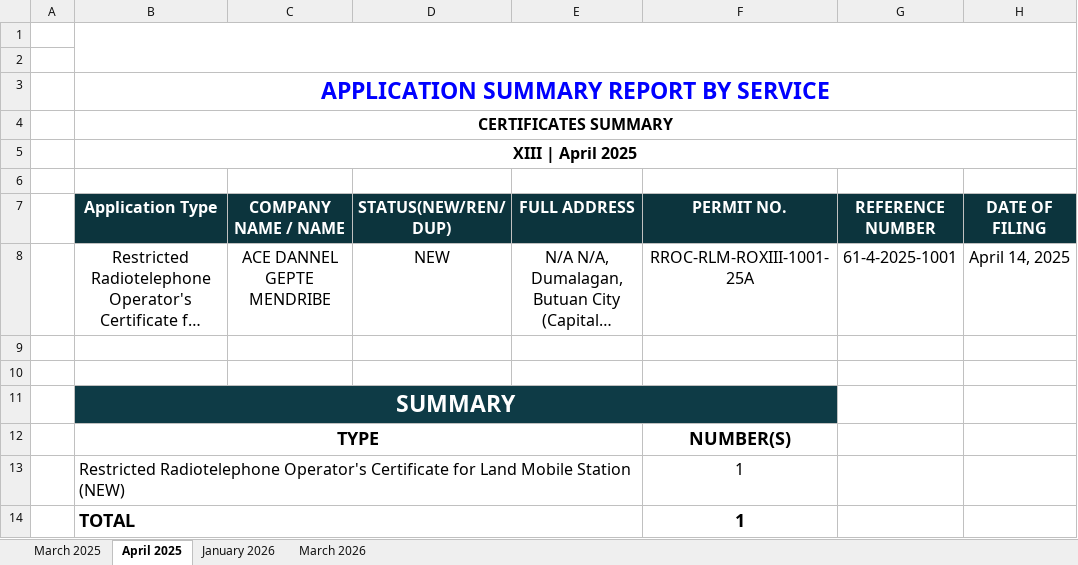
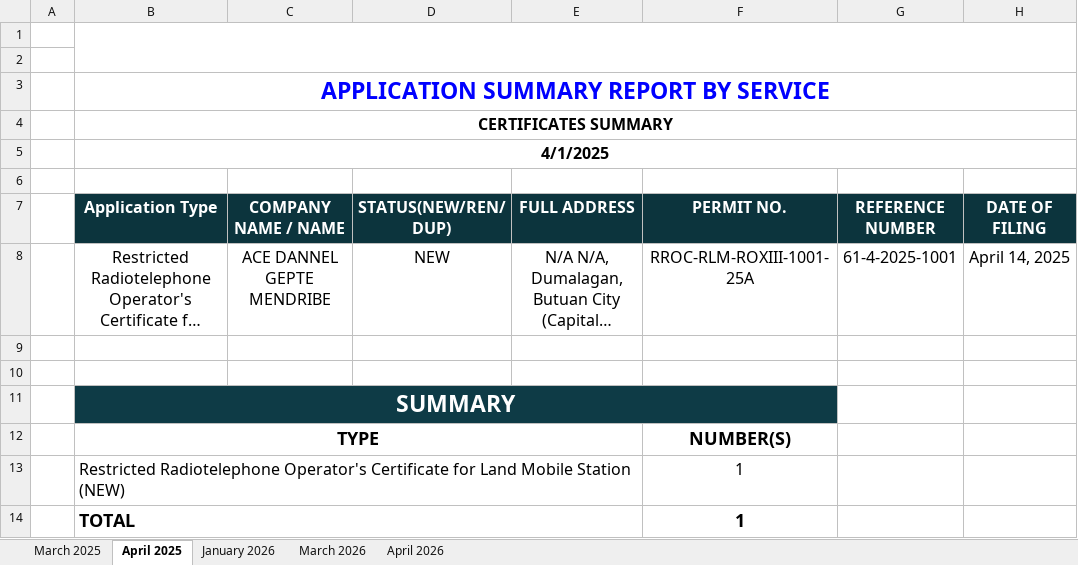
Before and after one commit to pacuitinfo/edge13, an Excel workbook: reports/service-tracking-report-certificateRows_cache_ServiceTracking-XIII-202501-202612.xlsx.xlsx, sheet April 2025, drawn as a sheet; only a part is shown; long unchanged cells end in …; values as stored, in another font and other column widths than the file's, no borders; the diff names each change by its address in the sheet, - before the commit and + after, or states it on an @@ line.

Commit message:
chore(upload): service-tracking-report-certificateRows_cache_ServiceTracking-XIII-202501-202612.xlsx.xlsx

```diff
--- a/reports/service-tracking-report-certificateRows_cache_ServiceTracking-XIII-202501-202612.xlsx.xlsx (sheet April 2025)
+++ b/reports/service-tracking-report-certificateRows_cache_ServiceTracking-XIII-202501-202612.xlsx.xlsx (sheet April 2025)
+sheet tab: April 2026
-B5 (Application Type): XIII | April 2025
+B5 (Application Type): 4/1/2025
```
Also changed, not shown: sheet January 2026, sheet March 2025, sheet March 2026.
